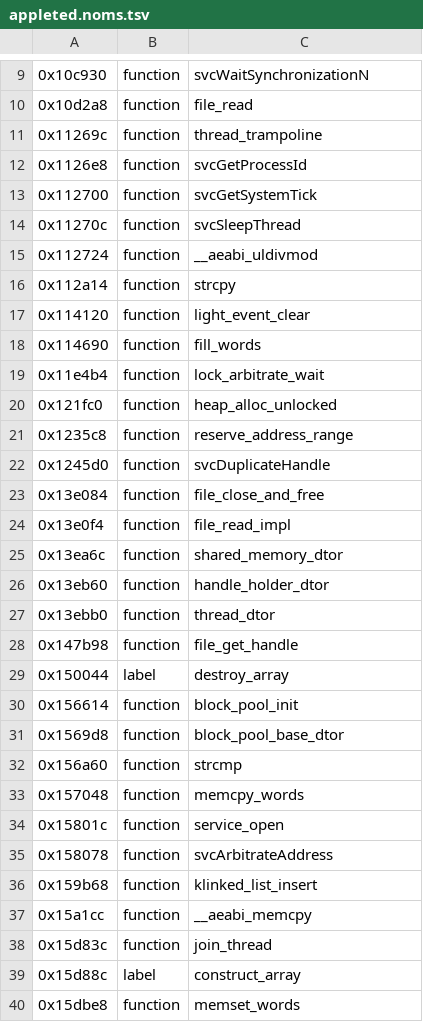
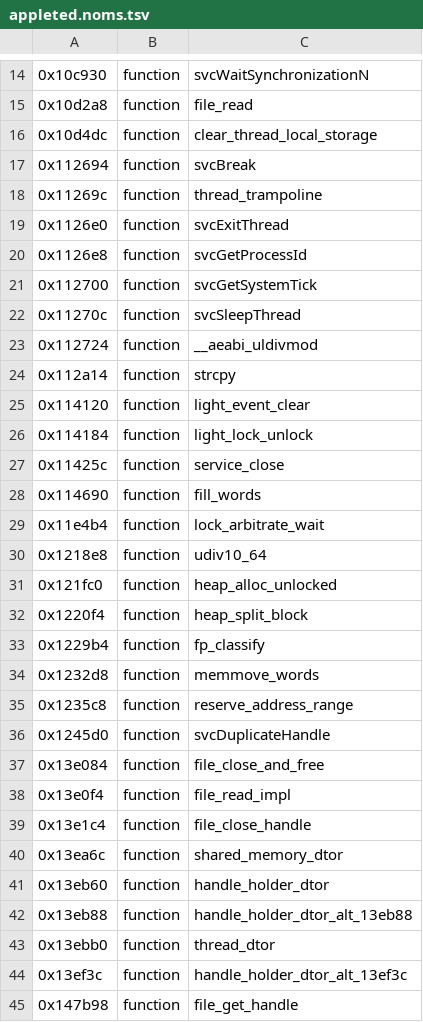
Before and after one commit to KiyoniX/Random_Projects_With_claude, a TSV file: decompil-3ds/fiches/appleted.noms.tsv, drawn as a sheet; only a part is shown, gaps mark what is left out; the shorter side is filled out with more unchanged rows; the diff covers the shown part only.

Commit message:
Décompil 3DS : page avancement sobre (carte des fonctions par binaire, tableaux) ; appleted et hmvp, 35 noms relus versés
- avancement.html : sur le modèle de la page de progression d'AnyPS5, une carte (un bloc par
  binaire, un carré pour 16 fonctions, vert = nommée et relue) puis des tableaux bruts.
- appleted (18) et hmvp (17) : premier lot relu, toutes les haute acceptées.
- couverture.py revoir : un svc<Nom> prouvé par ses octets n'est plus signalé (règle de grade).
- ipc_trace.py all écrit ses résultats après chaque module : une passe interrompue garde son travail.

```diff
--- a/decompil-3ds/fiches/appleted.noms.tsv
+++ b/decompil-3ds/fiches/appleted.noms.tsv
@@ -10,3 +15,6 @@
 0x10d2a8	function	file_read
+0x10d4dc	function	clear_thread_local_storage
+0x112694	function	svcBreak
 0x11269c	function	thread_trampoline
+0x1126e0	function	svcExitThread
 0x1126e8	function	svcGetProcessId
@@ -17,5 +25,11 @@
 0x114120	function	light_event_clear
+0x114184	function	light_lock_unlock
+0x11425c	function	service_close
 0x114690	function	fill_words
 0x11e4b4	function	lock_arbitrate_wait
+0x1218e8	function	udiv10_64
 0x121fc0	function	heap_alloc_unlocked
+0x1220f4	function	heap_split_block
+0x1229b4	function	fp_classify
+0x1232d8	function	memmove_words
 0x1235c8	function	reserve_address_range
@@ -24,5 +38,8 @@
 0x13e0f4	function	file_read_impl
+0x13e1c4	function	file_close_handle
 0x13ea6c	function	shared_memory_dtor
 0x13eb60	function	handle_holder_dtor
+0x13eb88	function	handle_holder_dtor_alt_13eb88
 0x13ebb0	function	thread_dtor
+0x13ef3c	function	handle_holder_dtor_alt_13ef3c
 0x147b98	function	file_get_handle
```
Also changed, not shown: 6 added rows elsewhere in this file, decompil-3ds/fiches/hmvp.noms.tsv, 5 other files.
